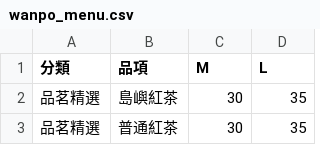
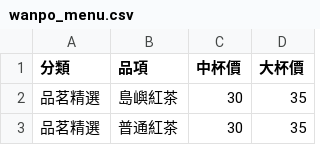
Before and after one commit to miraaa43/eat-what, a CSV file: drink_data/wanpo_menu.csv, drawn as a sheet; only a part is shown.

Commit message:
update: 修改 wanpo 飲料 csv 檔案

```diff
--- a/drink_data/wanpo_menu.csv
+++ b/drink_data/wanpo_menu.csv
@@ -1,2 +1,2 @@
-分類,品項,M,L
+分類,品項,中杯價,大杯價
 品茗精選,島嶼紅茶,30,35
```
